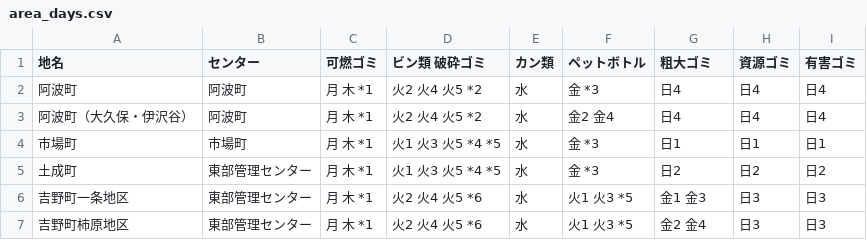
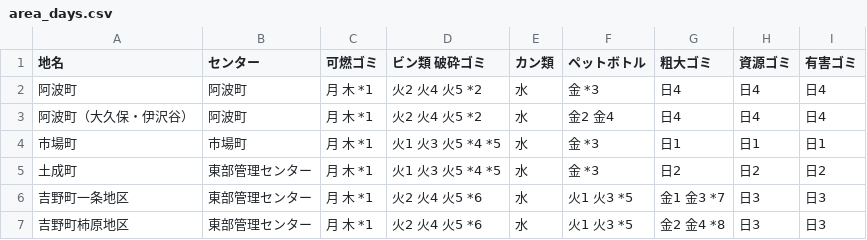
Before and after one commit to tokushima5374/awashi, a CSV file: data/area_days.csv, drawn as a sheet.

Commit message:
Update area_days.csv

```diff
--- a/data/area_days.csv
+++ b/data/area_days.csv
@@ -5,3 +5,3 @@
 土成町,東部管理センター,月 木 *1,火1 火3 火5 *4 *5,水,金 *3,日2,日2,日2
-吉野町一条地区,東部管理センター,月 木 *1,火2 火4 火5 *6,水,火1 火3 *5,金1 金3,日3,日3
-吉野町柿原地区,東部管理センター,月 木 *1,火2 火4 火5 *6,水,火1 火3 *5,金2 金4,日3,日3
+吉野町一条地区,東部管理センター,月 木 *1,火2 火4 火5 *6,水,火1 火3 *5,金1 金3 *7,日3,日3
+吉野町柿原地区,東部管理センター,月 木 *1,火2 火4 火5 *6,水,火1 火3 *5,金2 金4 *8,日3,日3
```
